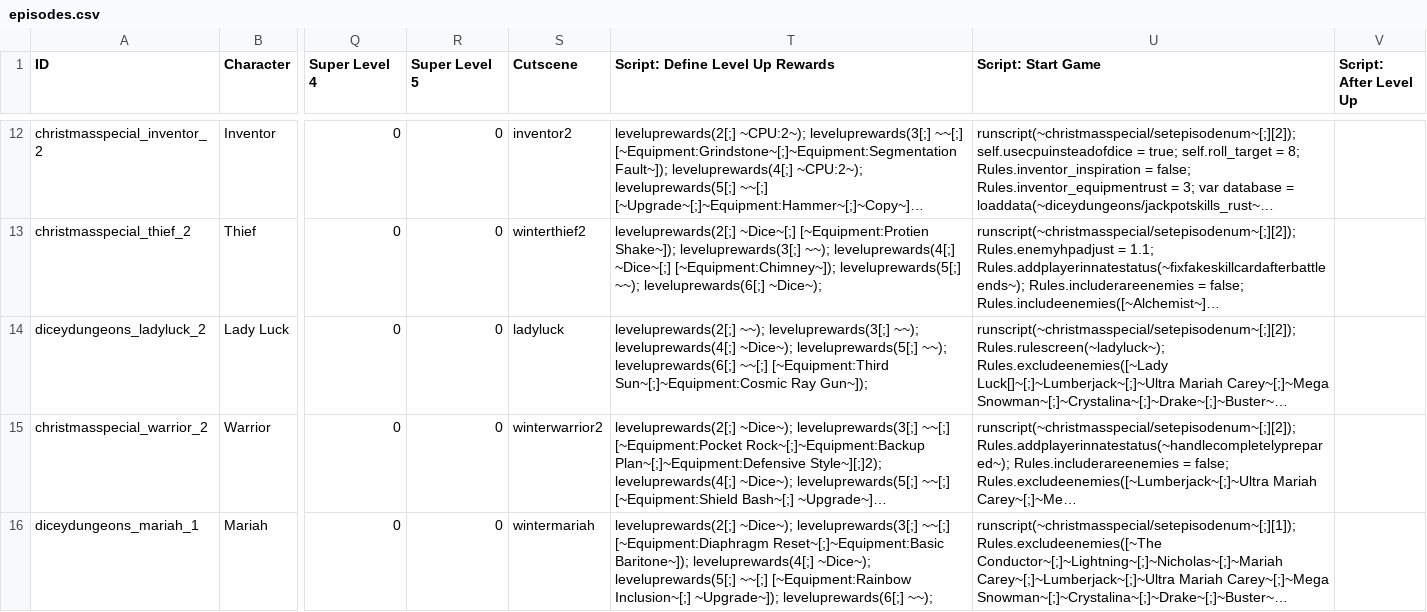
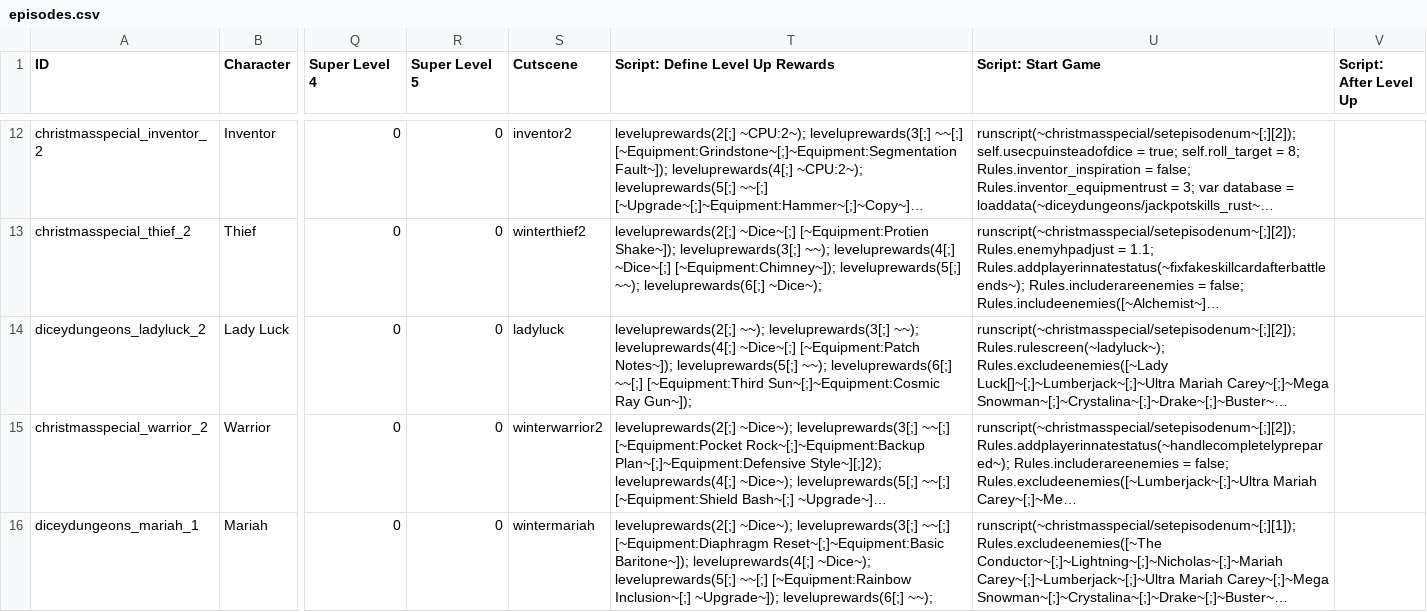
Before and after one commit to godisgoodmatt/christmasspecial, a CSV file: data/text/episodes.csv, drawn as a sheet; only a part is shown, gaps mark what is left out; long unchanged cells end in …; the diff names each change by its address in the sheet, - before the commit and + after, or states it on an @@ line.

```diff
--- a/data/text/episodes.csv
+++ b/data/text/episodes.csv
-T14 (Script: Define Level Up Rewards): …~~); leveluprewards(4[;] ~Dice~); leveluprewards(5[;] ~~);…
+T14 (Script: Define Level Up Rewards): …~~); leveluprewards(4[;] ~Dice~[;] [~Equipment:Patch Notes~]); leveluprewards(5[;] ~~);…
```
Also changed, not shown: _append/data/text/equipment.csv, _append/data/text/statuseffects.csv.
